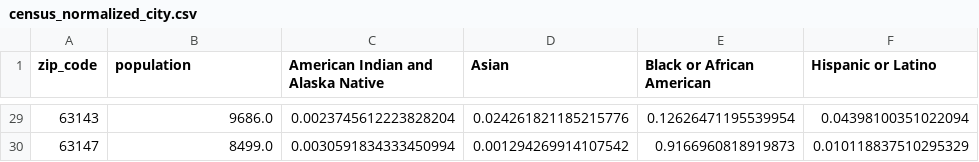
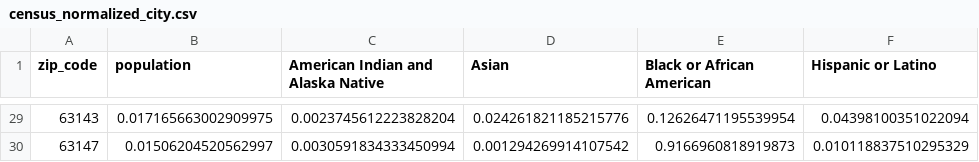
Before and after one commit to CynthiaC-yu/Redistricting, a CSV file: data_collection/Data/city/census_normalized_city.csv, drawn as a sheet; only a part is shown, gaps mark what is left out; the diff covers the shown part only; the diff names each change by its address in the sheet, - before the commit and + after, or states it on an @@ line.

```diff
--- a/data_collection/Data/city/census_normalized_city.csv
+++ b/data_collection/Data/city/census_normalized_city.csv
-B29 (population): 9686.0
+B29 (population): 0.017165663002909975
-B30 (population): 8499.0
+B30 (population): 0.01506204520562997
```
Also changed, not shown: 27 edited cells elsewhere in this file, data_collection/Data/county/census_normalized_county.csv, 14 other files.
